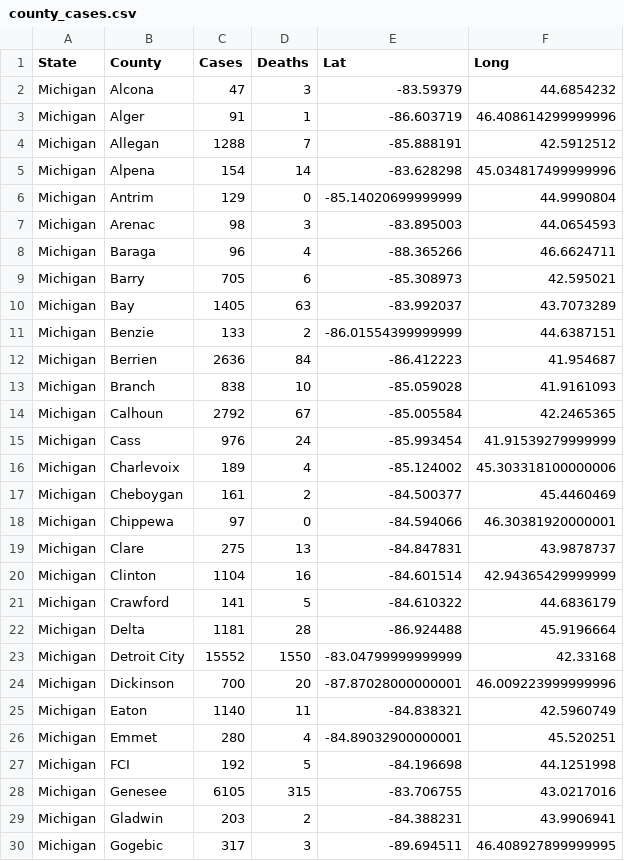
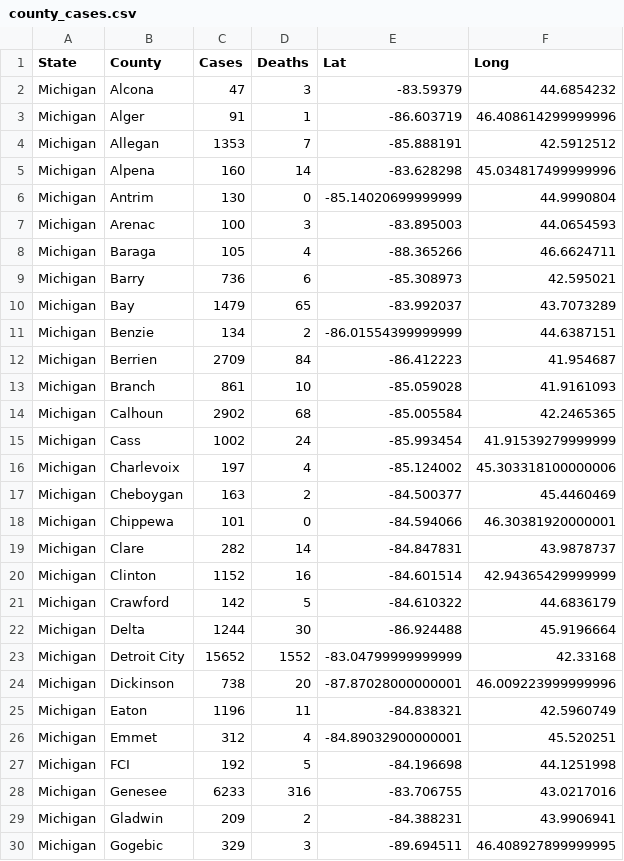
Before and after one commit to jsanciangco/MI_Covid-19, a CSV file: county_cases.csv, drawn as a sheet; only a part is shown; the diff covers the shown part only.

```diff
--- a/county_cases.csv
+++ b/county_cases.csv
@@ -3,28 +3,28 @@ Michigan,Alcona,47,3,-83.59379,44.6854232
 Michigan,Alger,91,1,-86.603719,46.408614299999996
-Michigan,Allegan,1288,7,-85.888191,42.5912512
-Michigan,Alpena,154,14,-83.628298,45.034817499999996
-Michigan,Antrim,129,0,-85.14020699999999,44.9990804
-Michigan,Arenac,98,3,-83.895003,44.0654593
-Michigan,Baraga,96,4,-88.365266,46.6624711
-Michigan,Barry,705,6,-85.308973,42.595021
-Michigan,Bay,1405,63,-83.992037,43.7073289
-Michigan,Benzie,133,2,-86.01554399999999,44.6387151
-Michigan,Berrien,2636,84,-86.412223,41.954687
-Michigan,Branch,838,10,-85.059028,41.9161093
-Michigan,Calhoun,2792,67,-85.005584,42.2465365
-Michigan,Cass,976,24,-85.993454,41.91539279999999
-Michigan,Charlevoix,189,4,-85.124002,45.303318100000006
-Michigan,Cheboygan,161,2,-84.500377,45.4460469
-Michigan,Chippewa,97,0,-84.594066,46.30381920000001
-Michigan,Clare,275,13,-84.847831,43.9878737
-Michigan,Clinton,1104,16,-84.601514,42.94365429999999
-Michigan,Crawford,141,5,-84.610322,44.6836179
-Michigan,Delta,1181,28,-86.924488,45.9196664
-Michigan,Detroit City,15552,1550,-83.04799999999999,42.33168
-Michigan,Dickinson,700,20,-87.87028000000001,46.009223999999996
-Michigan,Eaton,1140,11,-84.838321,42.5960749
-Michigan,Emmet,280,4,-84.89032900000001,45.520251
+Michigan,Allegan,1353,7,-85.888191,42.5912512
+Michigan,Alpena,160,14,-83.628298,45.034817499999996
+Michigan,Antrim,130,0,-85.14020699999999,44.9990804
+Michigan,Arenac,100,3,-83.895003,44.0654593
+Michigan,Baraga,105,4,-88.365266,46.6624711
+Michigan,Barry,736,6,-85.308973,42.595021
+Michigan,Bay,1479,65,-83.992037,43.7073289
+Michigan,Benzie,134,2,-86.01554399999999,44.6387151
+Michigan,Berrien,2709,84,-86.412223,41.954687
+Michigan,Branch,861,10,-85.059028,41.9161093
+Michigan,Calhoun,2902,68,-85.005584,42.2465365
+Michigan,Cass,1002,24,-85.993454,41.91539279999999
+Michigan,Charlevoix,197,4,-85.124002,45.303318100000006
+Michigan,Cheboygan,163,2,-84.500377,45.4460469
+Michigan,Chippewa,101,0,-84.594066,46.30381920000001
+Michigan,Clare,282,14,-84.847831,43.9878737
+Michigan,Clinton,1152,16,-84.601514,42.94365429999999
+Michigan,Crawford,142,5,-84.610322,44.6836179
+Michigan,Delta,1244,30,-86.924488,45.9196664
+Michigan,Detroit City,15652,1552,-83.04799999999999,42.33168
+Michigan,Dickinson,738,20,-87.87028000000001,46.009223999999996
+Michigan,Eaton,1196,11,-84.838321,42.5960749
+Michigan,Emmet,312,4,-84.89032900000001,45.520251
 Michigan,FCI,192,5,-84.196698,44.1251998
-Michigan,Genesee,6105,315,-83.706755,43.0217016
-Michigan,Gladwin,203,2,-84.388231,43.9906941
-Michigan,Gogebic,317,3,-89.694511,46.408927899999995
+Michigan,Genesee,6233,316,-83.706755,43.0217016
+Michigan,Gladwin,209,2,-84.388231,43.9906941
+Michigan,Gogebic,329,3,-89.694511,46.408927899999995
```
Also changed, not shown: 73 edited cells elsewhere in this file, daily_cases.csv, daily_cases_by_county.csv, 6 other files.
